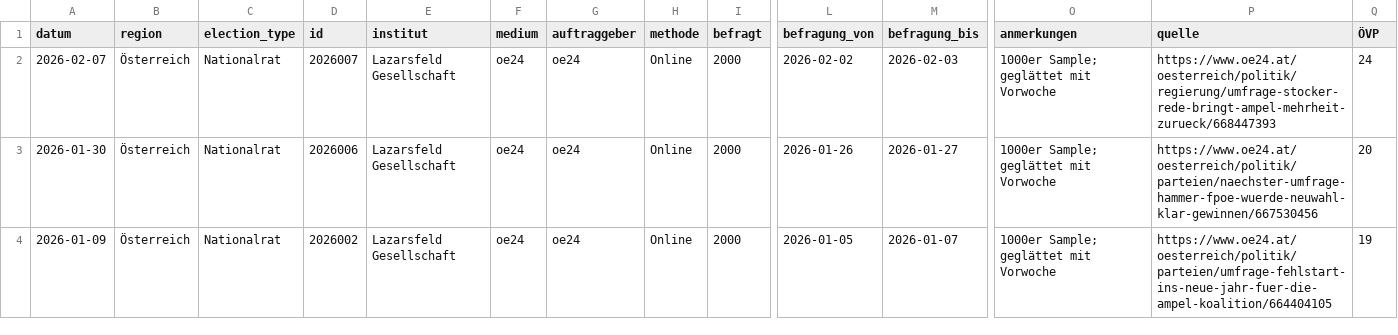
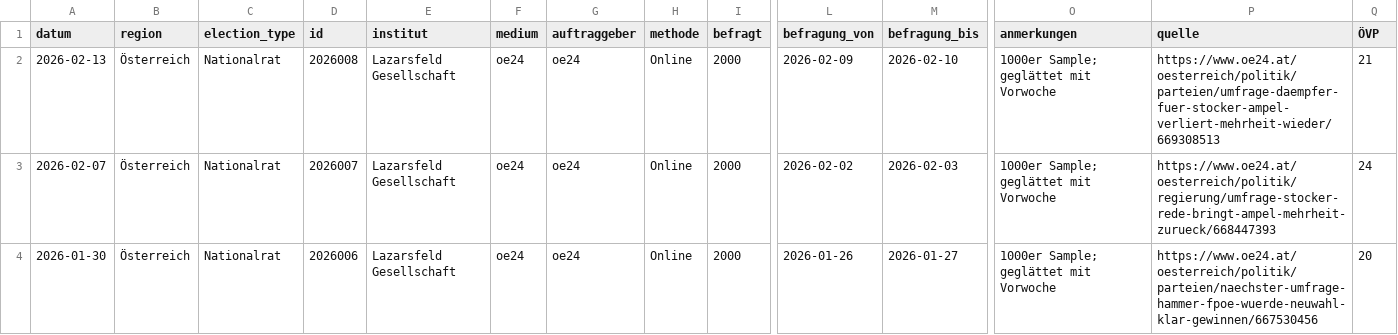
Before and after one commit to dstDatenjournalismus/2024-umfragentracker, a CSV file: output/data/sonntagsfrage/sonntagsfrage.csv, drawn as a sheet; only a part is shown, gaps mark what is left out; the shorter side is filled out with more unchanged rows; rows hold the shown columns only; the diff names each change by its address in the sheet, - before the commit and + after, or states it on an @@ line.

```diff
--- a/output/data/sonntagsfrage/sonntagsfrage.csv
+++ b/output/data/sonntagsfrage/sonntagsfrage.csv
+row 2: 2026-02-13 | Österreich | Nationalrat | 2026008 | Lazarsfeld Gesellschaft | oe24 | oe24 | Online | 2000 | 2026-02-09 | 2026-02-10 | 1000er Sample; geglättet mit Vorwoche | https://www.oe24.at/oesterreich/politik/parteien/umfrage-daempfer-fuer-stocker-ampel-verliert-mehrheit-wieder/669308513 | 21
```
Also changed, not shown: output/data/kanzlerfrage/kanzlerfrage.csv, 1 other file.
